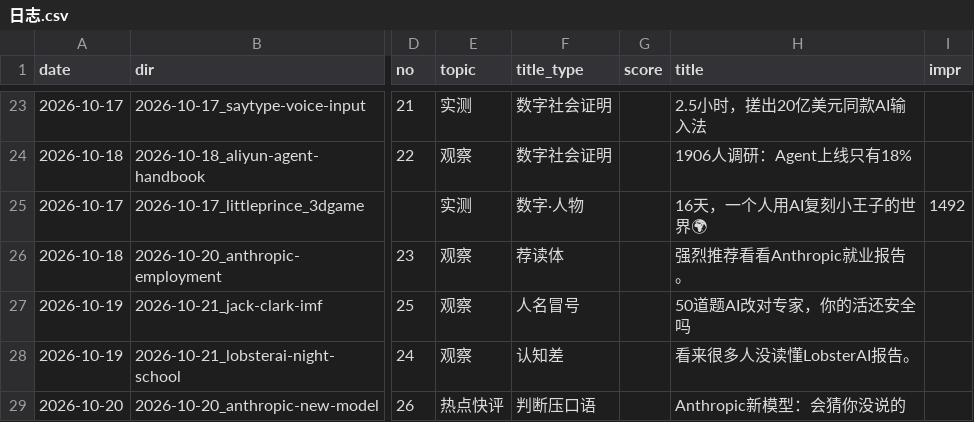
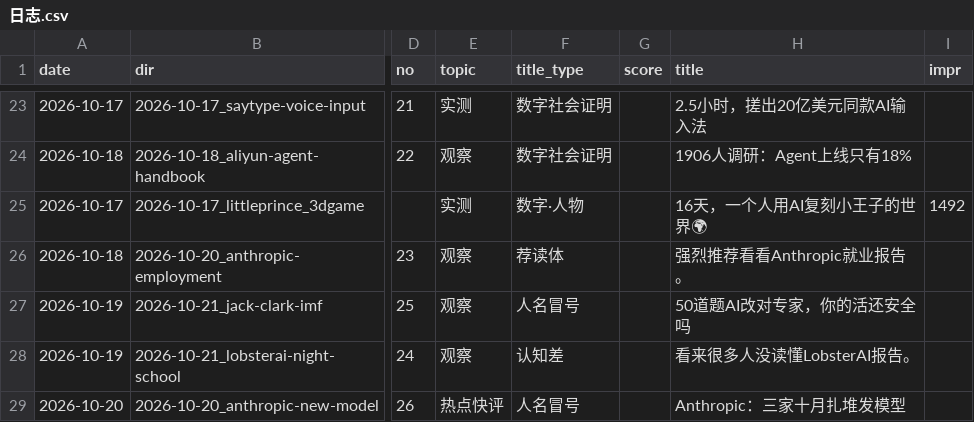
Before and after one commit to ddddddjx/youtube-xhs, a CSV file: 账号/日志.csv, drawn as a sheet; only a part is shown, gaps mark what is left out; the diff names each change by its address in the sheet, - before the commit and + after, or states it on an @@ line.

```diff
--- a/账号/日志.csv
+++ b/账号/日志.csv
-F29 (title_type): 判断压口语
+F29 (title_type): 人名冒号
-H29 (title): Anthropic新模型：会猜你没说的
+H29 (title): Anthropic：三家十月扎堆发模型
```
